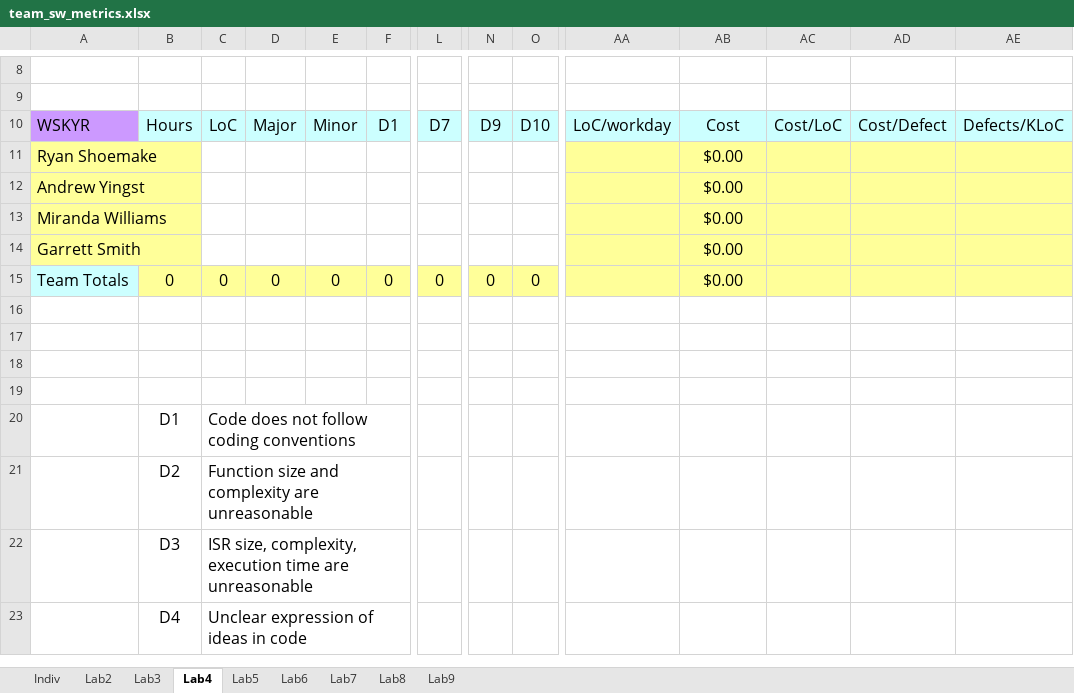
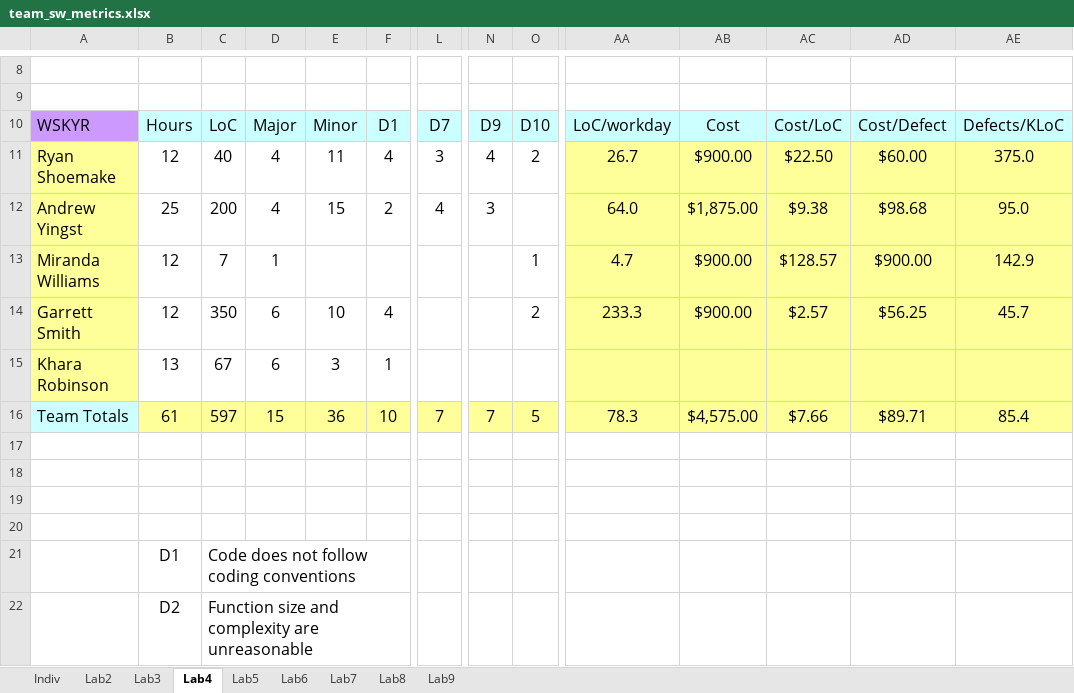
Before and after one commit to Embedded-Systems-Spring-2020/lab5, an Excel workbook: Docs/team_sw_metrics.xlsx, sheet Lab4, drawn as a sheet; only a part is shown, gaps mark what is left out; the shorter side is filled out with more unchanged rows; values as stored, in another font and other column widths than the file's, no borders; removed rows and columns are numbered as before the commit, all else as after; rows hold the shown columns only; the diff covers the shown part only; the diff names each change by its address in the sheet, - before the commit and + after, or states it on an @@ line.

Commit message:
SW matrix

```diff
--- a/Docs/team_sw_metrics.xlsx (sheet Lab4)
+++ b/Docs/team_sw_metrics.xlsx (sheet Lab4)
-row 11: Ryan Shoemake |  |  |  |  |  |  |  |  |  | $0.00
-row 12: Andrew Yingst |  |  |  |  |  |  |  |  |  | $0.00
-row 13: Miranda Williams |  |  |  |  |  |  |  |  |  | $0.00
-row 14: Garrett Smith |  |  |  |  |  |  |  |  |  | $0.00
+row 11: Ryan Shoemake | 12 | 40 | 4 | 11 | 4 | 3 | 4 | 2 | 26.7 | $900.00 | $22.50 | $60.00 | 375.0
+row 12: Andrew Yingst | 25 | 200 | 4 | 15 | 2 | 4 | 3 |  | 64.0 | $1,875.00 | $9.38 | $98.68 | 95.0
+row 13: Miranda Williams | 12 | 7 | 1 |  |  |  |  | 1 | 4.7 | $900.00 | $128.57 | $900.00 | 142.9
+row 14: Garrett Smith | 12 | 350 | 6 | 10 | 4 |  |  | 2 | 233.3 | $900.00 | $2.57 | $56.25 | 45.7
+row 15: Khara Robinson | 13 | 67 | 6 | 3 | 1
-B16: 0
+B16: 61
-C16: 0
+C16: 597
-D16: 0
+D16: 15
-E16: 0
+E16: 36
-F16: 0
+F16: 10
-L16: 0
+L16: 7
-N16: 0
+N16: 7
-O16: 0
+O16: 5
-AA16: (empty)
+AA16: 78.3
-AB16: $0.00
+AB16: $4,575.00
-AC16: (empty)
+AC16: $7.66
-AD16: (empty)
+AD16: $89.71
-AE16: (empty)
+AE16: 85.4
```
Also changed, not shown: 4 edited cells elsewhere in this sheet, sheet Lab5.
